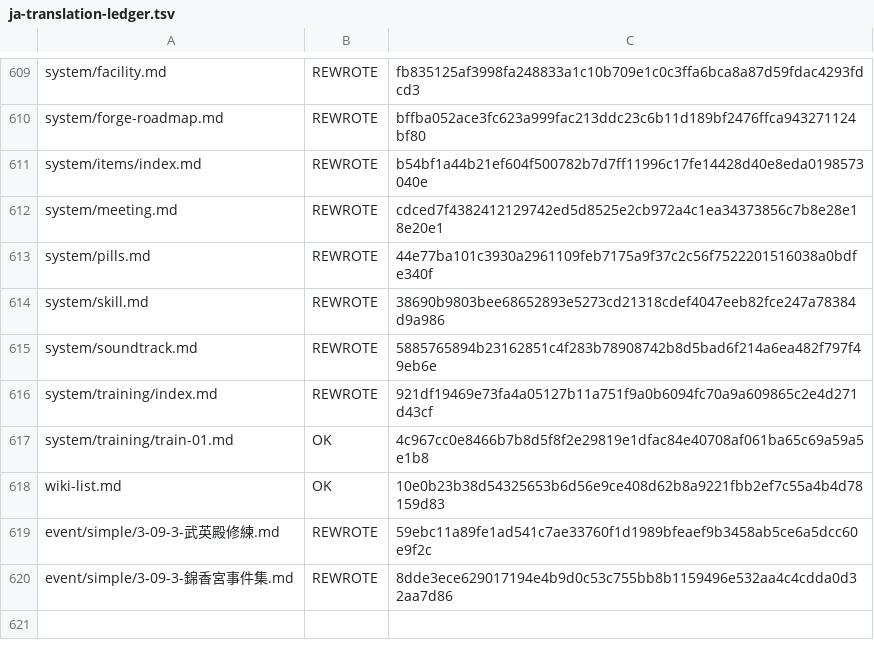
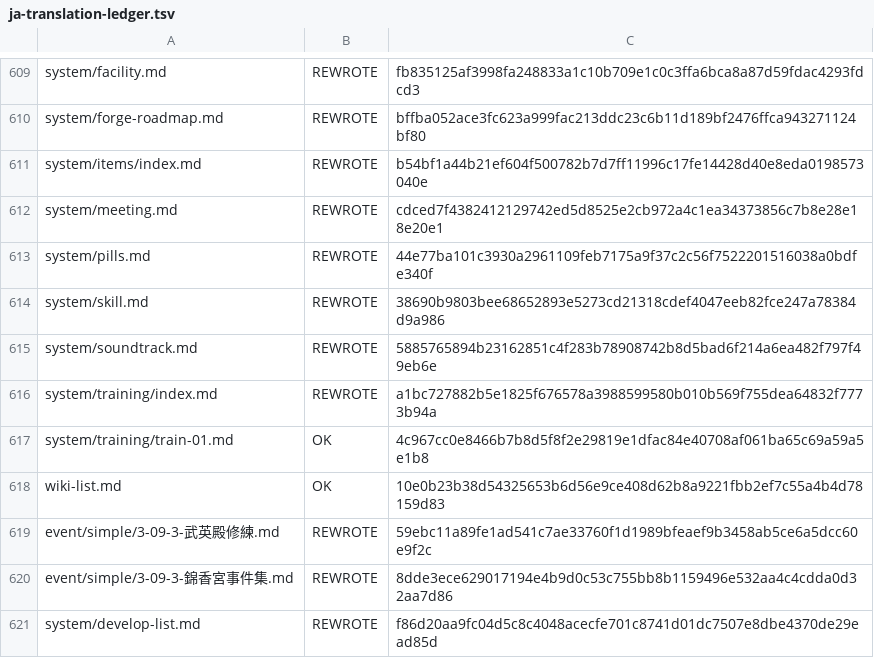
Before and after one commit to NEXTAltair/LoM-wiki, a TSV file: tools/ja-translation-ledger.tsv, drawn as a sheet; only a part is shown, gaps mark what is left out.

```diff
--- a/tools/ja-translation-ledger.tsv
+++ b/tools/ja-translation-ledger.tsv
@@ -615,3 +615,3 @@ system/skill.md	REWROTE	38690b9803bee68652893e5273cd21318cdef4047eeb82fce247a783
 system/soundtrack.md	REWROTE	5885765894b23162851c4f283b78908742b8d5bad6f214a6ea482f797f49eb6e
-system/training/index.md	REWROTE	921df19469e73fa4a05127b11a751f9a0b6094fc70a9a609865c2e4d271d43cf
+system/training/index.md	REWROTE	a1bc727882b5e1825f676578a3988599580b010b569f755dea64832f7773b94a
 system/training/train-01.md	OK	4c967cc0e8466b7b8d5f8f2e29819e1dfac84e40708af061ba65c69a59a5e1b8
@@ -620 +620,2 @@ event/simple/3-09-3-武英殿修練.md	REWROTE	59ebc11a89fe1ad541c7ae33760f1d198
 event/simple/3-09-3-錦香宮事件集.md	REWROTE	8dde3ece629017194e4b9d0c53c755bb8b1159496e532aa4c4cdda0d32aa7d86
+system/develop-list.md	REWROTE	f86d20aa9fc04d5c8c4048acecfe701c8741d01dc7507e8dbe4370de29ead85d
```
Also changed, not shown: 4 other files.
